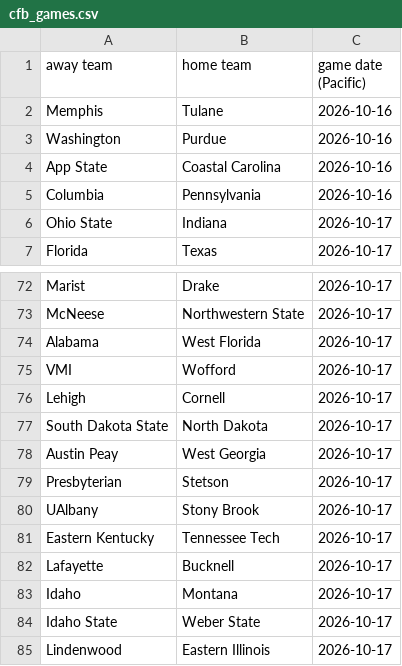
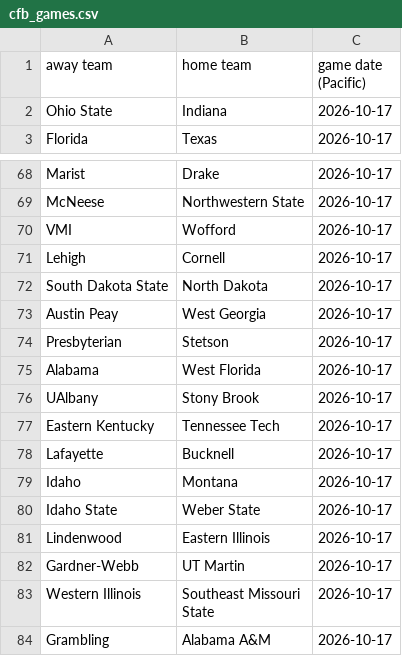
Before and after one commit to AEIRatings/aeiratings.github.io, a CSV file: data/cfb_games.csv, drawn as a sheet; only a part is shown, gaps mark what is left out; the shorter side is filled out with more unchanged rows.

```diff
--- a/data/cfb_games.csv
+++ b/data/cfb_games.csv
@@ -1,6 +1,2 @@
 away team,home team,game date (Pacific)
-Memphis,Tulane,2026-10-16
-Washington,Purdue,2026-10-16
-App State,Coastal Carolina,2026-10-16
-Columbia,Pennsylvania,2026-10-16
 Ohio State,Indiana,2026-10-17
@@ -73,3 +69,2 @@ Marist,Drake,2026-10-17
 McNeese,Northwestern State,2026-10-17
-Alabama,West Florida,2026-10-17
 VMI,Wofford,2026-10-17
@@ -79,2 +74,3 @@ Austin Peay,West Georgia,2026-10-17
 Presbyterian,Stetson,2026-10-17
+Alabama,West Florida,2026-10-17
 UAlbany,Stony Brook,2026-10-17
```
Also changed, not shown: 1 other file.
